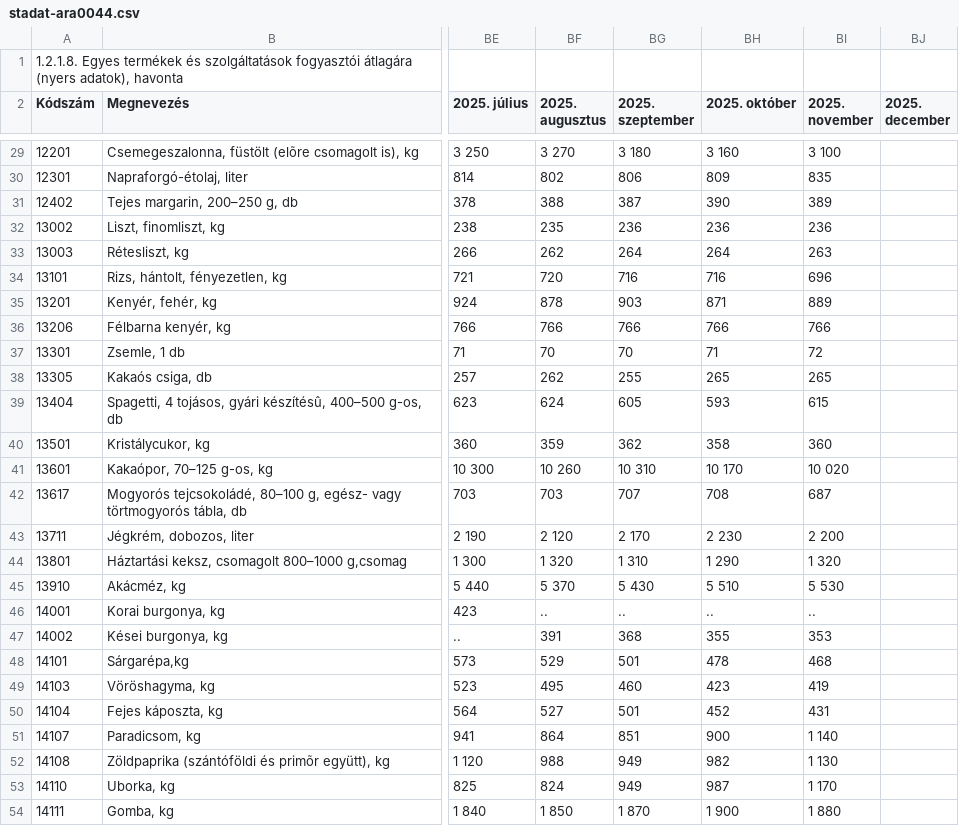
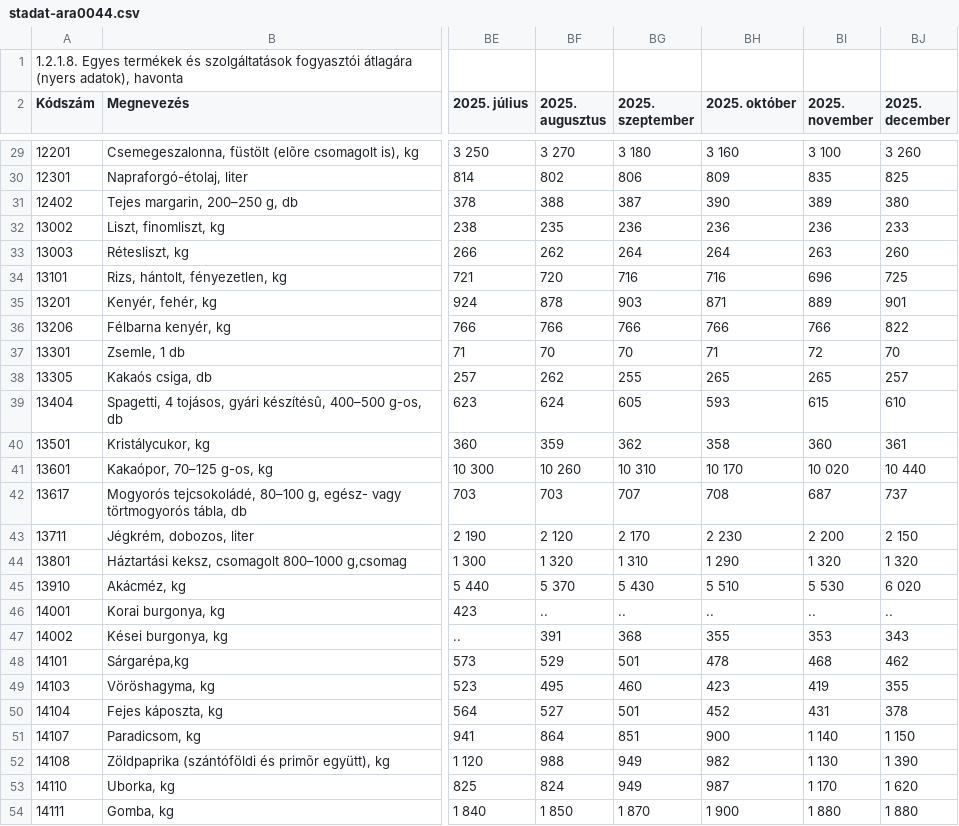
Before and after one commit to kviktor/inflacio-ksh, a CSV file: sources/stadat-ara0044.csv, drawn as a sheet; only a part is shown, gaps mark what is left out; the diff covers the shown part only; the diff names each change by its address in the sheet, - before the commit and + after, or states it on an @@ line.

```diff
--- a/sources/stadat-ara0044.csv
+++ b/sources/stadat-ara0044.csv
-BJ29 (2025. december): (empty)
+BJ29 (2025. december): 3 260
-BJ30 (2025. december): (empty)
+BJ30 (2025. december): 825
-BJ31 (2025. december): (empty)
+BJ31 (2025. december): 380
-BJ32 (2025. december): (empty)
+BJ32 (2025. december): 233
-BJ33 (2025. december): (empty)
+BJ33 (2025. december): 260
-BJ34 (2025. december): (empty)
+BJ34 (2025. december): 725
-BJ35 (2025. december): (empty)
+BJ35 (2025. december): 901
-BJ36 (2025. december): (empty)
+BJ36 (2025. december): 822
-BJ37 (2025. december): (empty)
+BJ37 (2025. december): 70
-BJ38 (2025. december): (empty)
+BJ38 (2025. december): 257
-BJ39 (2025. december): (empty)
+BJ39 (2025. december): 610
-BJ40 (2025. december): (empty)
+BJ40 (2025. december): 361
-BJ41 (2025. december): (empty)
+BJ41 (2025. december): 10 440
-BJ42 (2025. december): (empty)
+BJ42 (2025. december): 737
-BJ43 (2025. december): (empty)
+BJ43 (2025. december): 2 150
-BJ44 (2025. december): (empty)
+BJ44 (2025. december): 1 320
-BJ45 (2025. december): (empty)
+BJ45 (2025. december): 6 020
-BJ46 (2025. december): (empty)
+BJ46 (2025. december): ..
-BJ47 (2025. december): (empty)
+BJ47 (2025. december): 343
-BJ48 (2025. december): (empty)
+BJ48 (2025. december): 462
-BJ49 (2025. december): (empty)
+BJ49 (2025. december): 355
-BJ50 (2025. december): (empty)
+BJ50 (2025. december): 378
-BJ51 (2025. december): (empty)
+BJ51 (2025. december): 1 150
-BJ52 (2025. december): (empty)
+BJ52 (2025. december): 1 390
-BJ53 (2025. december): (empty)
+BJ53 (2025. december): 1 620
-BJ54 (2025. december): (empty)
+BJ54 (2025. december): 1 880
```
Also changed, not shown: 155 edited cells elsewhere in this file, sources/stadat-ara0004.csv.
